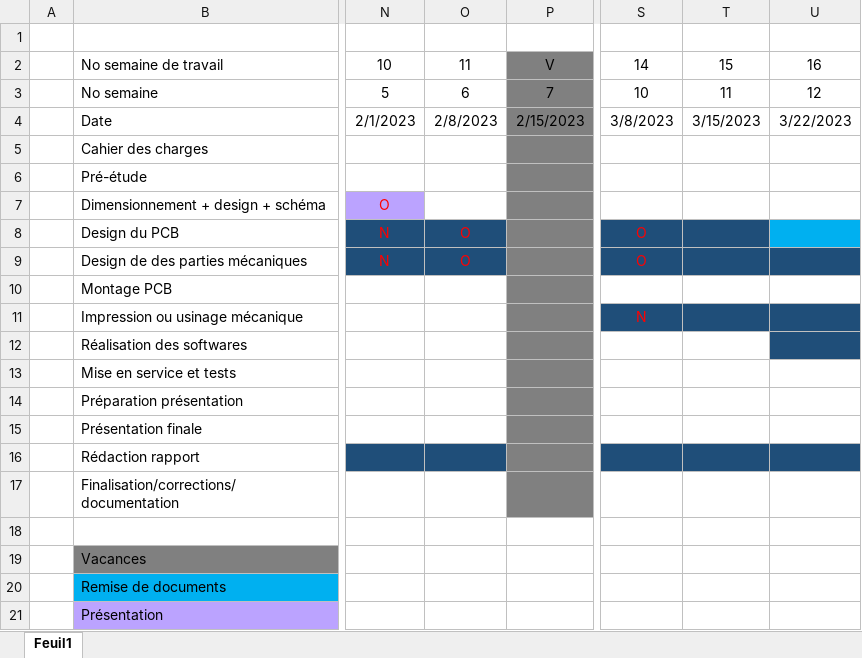
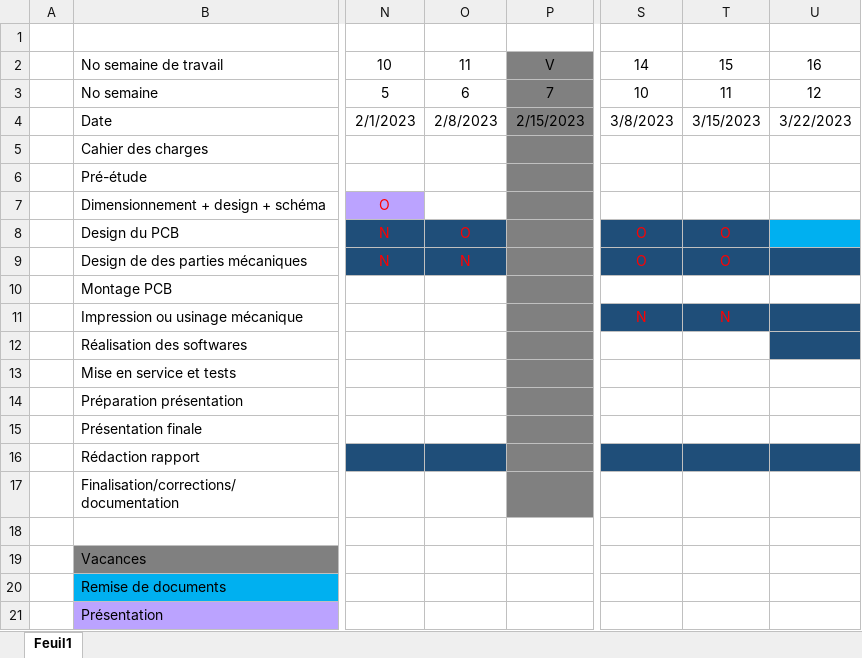
Before and after one commit to Belprot/2230_TubePitotDeporte_v1.0.0, an Excel workbook: doc/2230_TubePitotDeporte-PLANNING_v1.0.0.xlsx, sheet Feuil1, drawn as a sheet; only a part is shown, gaps mark what is left out; values as stored, in another font and other column widths than the file's, no borders; the diff names each change by its address in the sheet, - before the commit and + after, or states it on an @@ line.

```diff
--- a/doc/2230_TubePitotDeporte-PLANNING_v1.0.0.xlsx (sheet Feuil1)
+++ b/doc/2230_TubePitotDeporte-PLANNING_v1.0.0.xlsx (sheet Feuil1)
-T8:T9: (empty)
+T8:T9: O
-O9: O
+O9: N
-T11: (empty)
+T11: N
```
Also changed, not shown: 36 other files.
